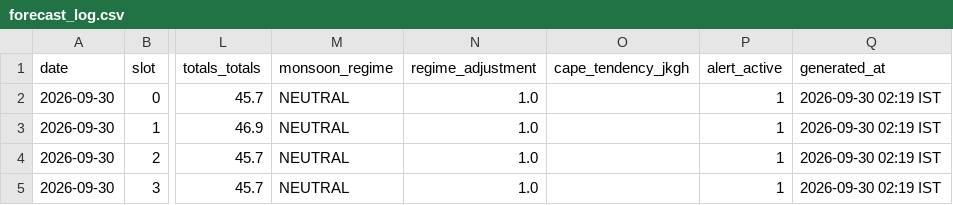
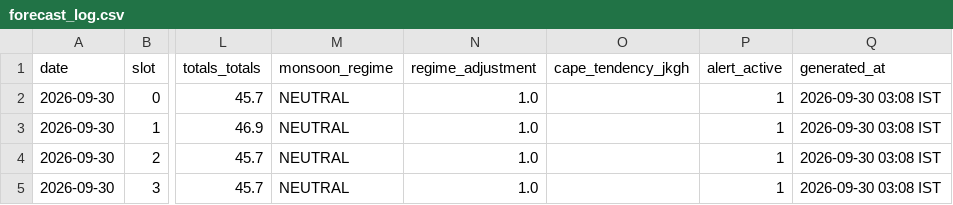
Before and after one commit to Aprameya05/SIH-Hyperlocal-Warning, a CSV file: data/forecast_log.csv, drawn as a sheet; only a part is shown, gaps mark what is left out; the diff names each change by its address in the sheet, - before the commit and + after, or states it on an @@ line.

Commit message:
auto: forecast 2026-09-29 21:38 UTC

```diff
--- a/data/forecast_log.csv
+++ b/data/forecast_log.csv
-Q2:Q5 (generated_at): 2026-09-30 02:19 IST
+Q2:Q5 (generated_at): 2026-09-30 03:08 IST
```
Also changed, not shown: data/gfs_realtime_43295.csv, data/upperair_realtime_43295.csv, 8 other files.
